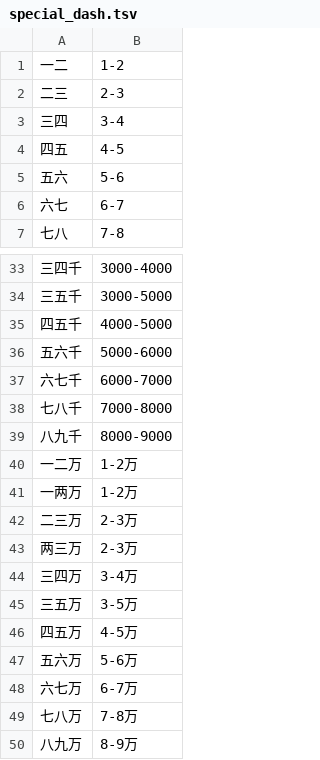
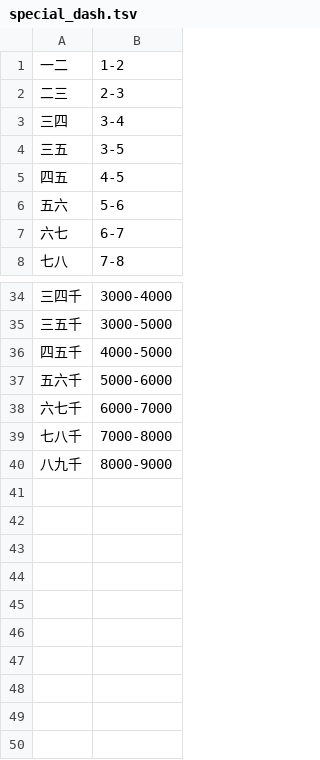
Before and after one commit to wenet-e2e/WeTextProcessing, a TSV file: itn/chinese/data/number/special_dash.tsv, drawn as a sheet; only a part is shown, gaps mark what is left out.

```diff
--- a/itn/chinese/data/number/special_dash.tsv
+++ b/itn/chinese/data/number/special_dash.tsv
@@ -3,2 +3,3 @@
 三四	3-4
+三五	3-5
 四五	4-5
@@ -39,12 +40 @@
 八九千	8000-9000
-一二万	1-2万
-一两万	1-2万
-二三万	2-3万
-两三万	2-3万
-三四万	3-4万
-三五万	3-5万
-四五万	4-5万
-五六万	5-6万
-六七万	6-7万
-七八万	7-8万
-八九万	8-9万
```
Also changed, not shown: itn/chinese/data/number/special_tilde.tsv, 2 other files.
